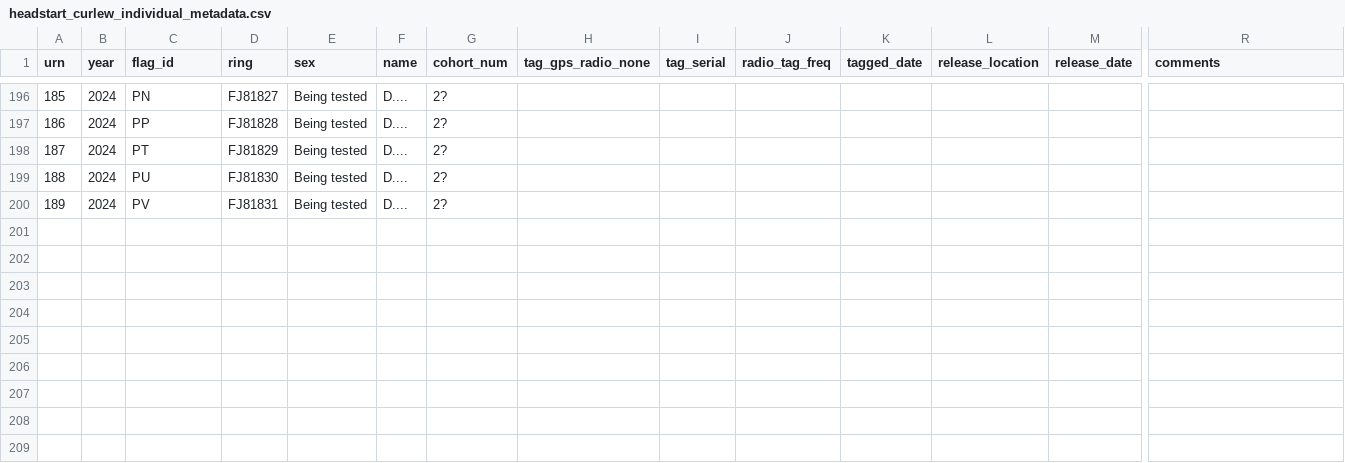
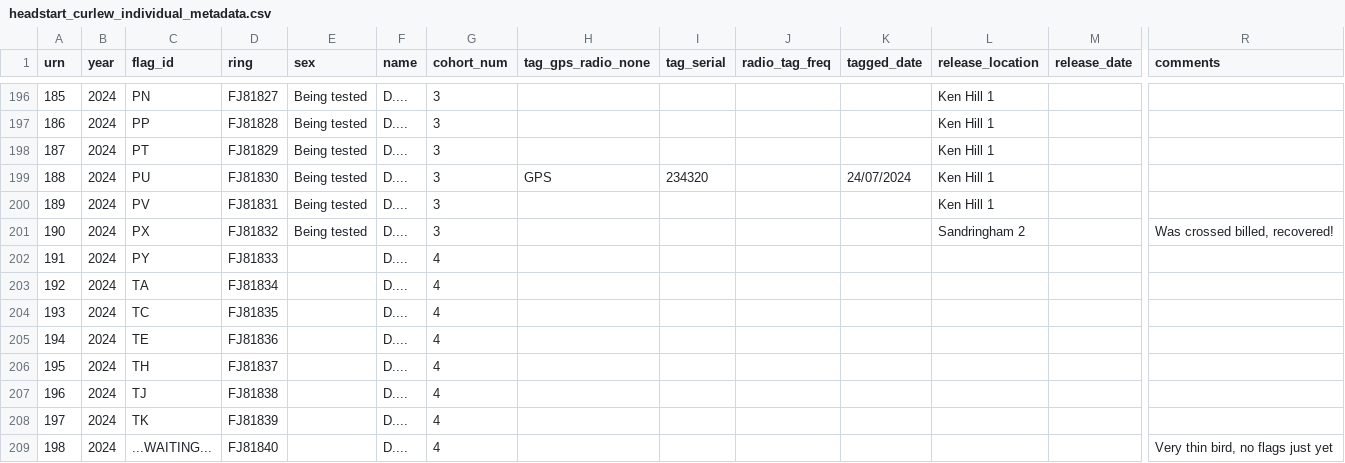
Before and after one commit to BritishTrustForOrnithology/curlew_headstarting, a CSV file: data/headstart_curlew_individual_metadata.csv, drawn as a sheet; only a part is shown, gaps mark what is left out; rows hold the shown columns only; the diff covers the shown part only; the diff names each change by its address in the sheet, - before the commit and + after, or states it on an @@ line.

```diff
--- a/data/headstart_curlew_individual_metadata.csv
+++ b/data/headstart_curlew_individual_metadata.csv
-G196:G200 (cohort_num): 2?
+G196:G200 (cohort_num): 3
-L196:L200 (release_location): (empty)
+L196:L200 (release_location): Ken Hill 1
-H199 (tag_gps_radio_none): (empty)
+H199 (tag_gps_radio_none): GPS
-I199 (tag_serial): (empty)
+I199 (tag_serial): 234320
-K199 (tagged_date): (empty)
+K199 (tagged_date): 24/07/2024
+row 201: 190 | 2024 | PX | FJ81832 | Being tested | D.... | 3 |  |  |  |  | Sandringham 2 |  | Was crossed billed, recovered!
+row 202: 191 | 2024 | PY | FJ81833 |  | D.... | 4
+row 203: 192 | 2024 | TA | FJ81834 |  | D.... | 4
+row 204: 193 | 2024 | TC | FJ81835 |  | D.... | 4
+row 205: 194 | 2024 | TE | FJ81836 |  | D.... | 4
+row 206: 195 | 2024 | TH | FJ81837 |  | D.... | 4
+row 207: 196 | 2024 | TJ | FJ81838 |  | D.... | 4
+row 208: 197 | 2024 | TK | FJ81839 |  | D.... | 4
+row 209: 198 | 2024 | ...WAITING... | FJ81840 |  | D.... | 4 |  |  |  |  |  |  | Very thin bird, no flags just yet
```
Also changed, not shown: 48 edited cells elsewhere in this file, data/headstart_curlew_resighting_data.csv, 1 other file.
